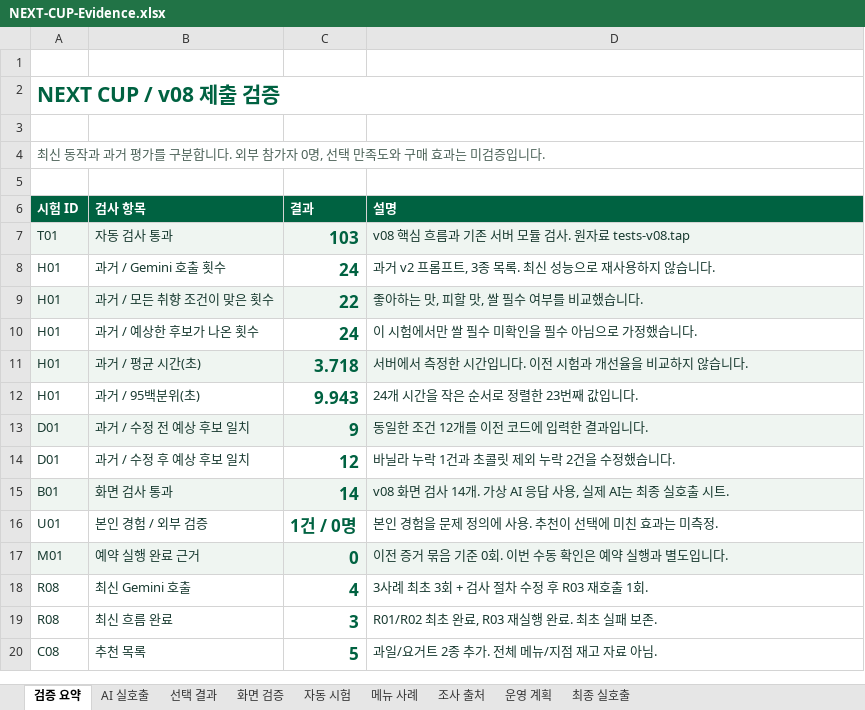
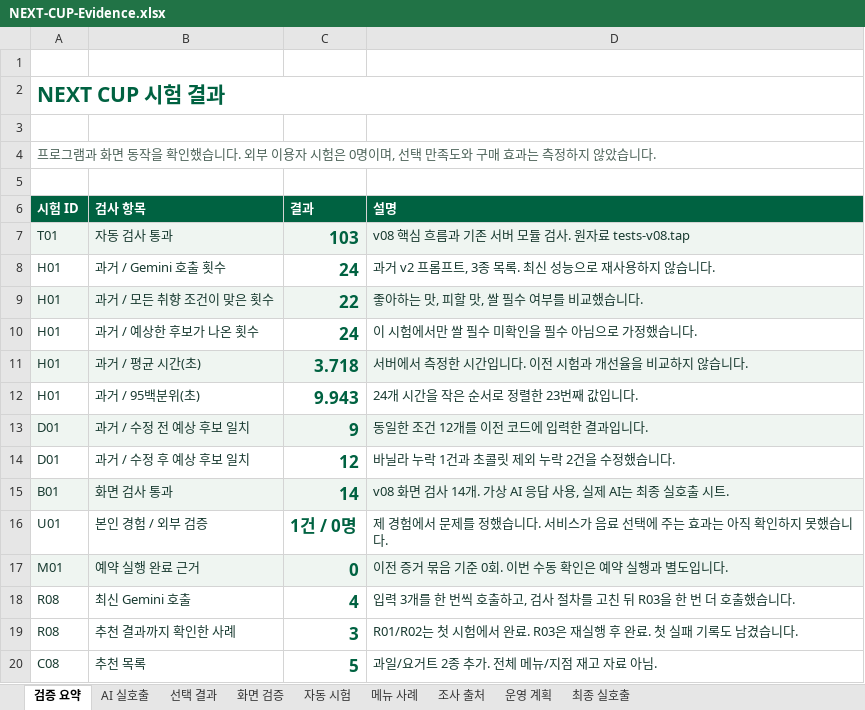
Before and after one commit to jhheo51-arch/next-cup-ai-portfolio, an Excel workbook: submission/NEXT-CUP-Evidence.xlsx, sheet 검증 요약, drawn as a sheet; values as stored, in another font and other column widths than the file's, no borders; the diff names each change by its address in the sheet, - before the commit and + after, or states it on an @@ line.

```diff
--- a/submission/NEXT-CUP-Evidence.xlsx (sheet 검증 요약)
+++ b/submission/NEXT-CUP-Evidence.xlsx (sheet 검증 요약)
-A2 (시험 ID): NEXT CUP / v08 제출 검증
+A2 (시험 ID): NEXT CUP 시험 결과
-A4 (시험 ID): 최신 동작과 과거 평가를 구분합니다. 외부 참가자 0명, 선택 만족도와 구매 효과는 미검증입니다.
+A4 (시험 ID): 프로그램과 화면 동작을 확인했습니다. 외부 이용자 시험은 0명이며, 선택 만족도와 구매 효과는 측정하지 않았습니다.
-D16 (설명): 본인 경험을 문제 정의에 사용. 추천이 선택에 미친 효과는 미측정.
+D16 (설명): 제 경험에서 문제를 정했습니다. 서비스가 음료 선택에 주는 효과는 아직 확인하지 못했습니다.
-D18 (설명): 3사례 최초 3회 + 검사 절차 수정 후 R03 재호출 1회.
+D18 (설명): 입력 3개를 한 번씩 호출하고, 검사 절차를 고친 뒤 R03을 한 번 더 호출했습니다.
-B19 (검사 항목): 최신 흐름 완료
+B19 (검사 항목): 추천 결과까지 확인한 사례
-D19 (설명): R01/R02 최초 완료, R03 재실행 완료. 최초 실패 보존.
+D19 (설명): R01/R02는 첫 시험에서 완료. R03은 재실행 후 완료. 첫 실패 기록도 남겼습니다.
```
Also changed, not shown: sheet 최종 실호출, sheet 선택 결과, sheet 운영 계획, 56 other files.
